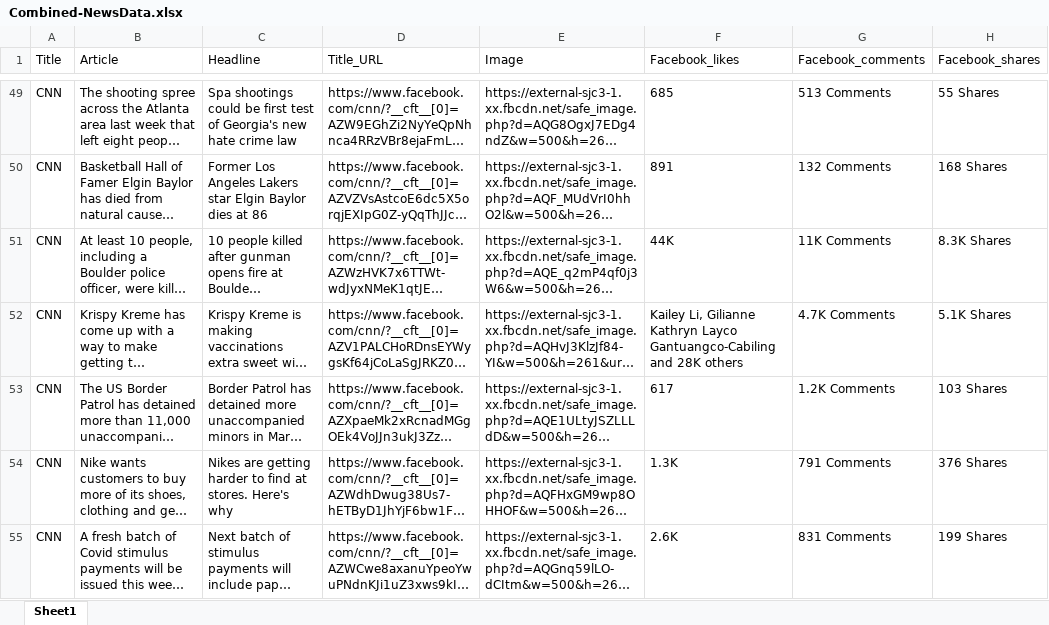
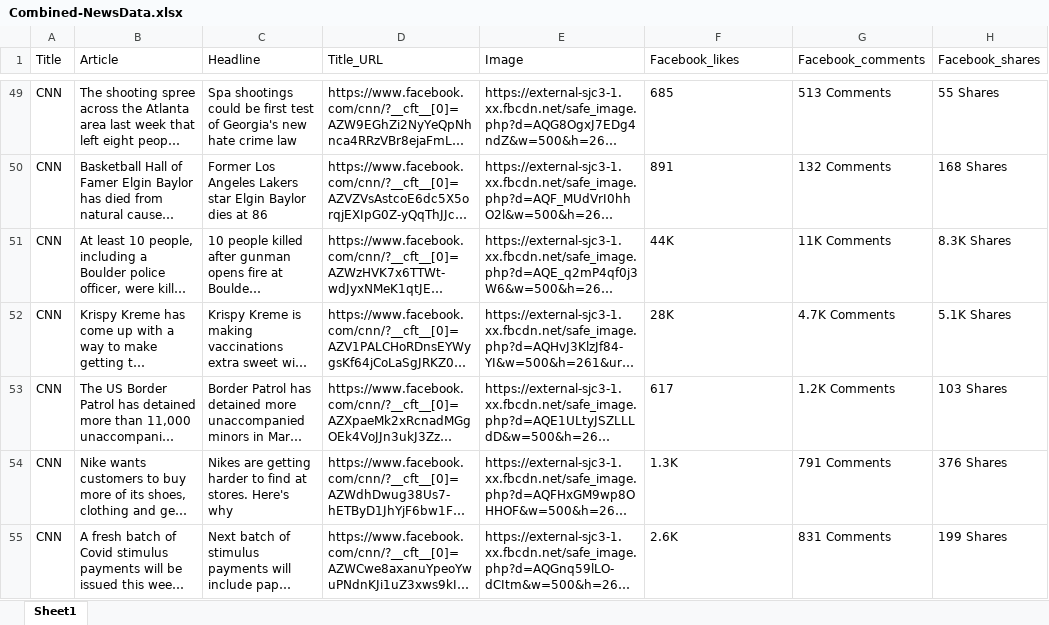
Before and after one commit to aliciasply/Final-Project, an Excel workbook: Data/Alicia/Combined-NewsData.xlsx, sheet Sheet1, drawn as a sheet; only a part is shown, gaps mark what is left out; long unchanged cells end in …; values as stored, in another font and other column widths than the file's, no borders; the diff covers the shown part only; the diff names each change by its address in the sheet, - before the commit and + after, or states it on an @@ line.

Commit message:
Cleaned combined newsdata to get rid of K and shares and comment from the values

```diff
--- a/Data/Alicia/Combined-NewsData.xlsx (sheet Sheet1)
+++ b/Data/Alicia/Combined-NewsData.xlsx (sheet Sheet1)
-F52 (Facebook_likes): Kailey Li, Gilianne Kathryn Layco Gantuangco-Cabiling and 28K others
+F52 (Facebook_likes): 28K
```
Also changed, not shown: 6 edited cells elsewhere in this sheet, 5 other files.
